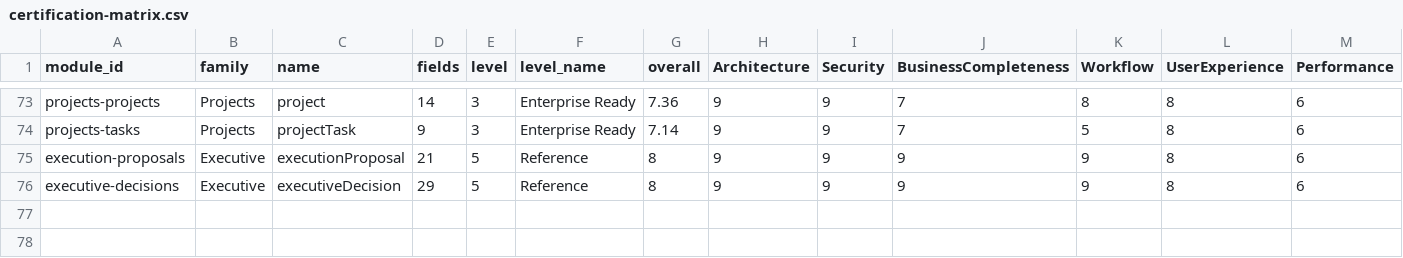
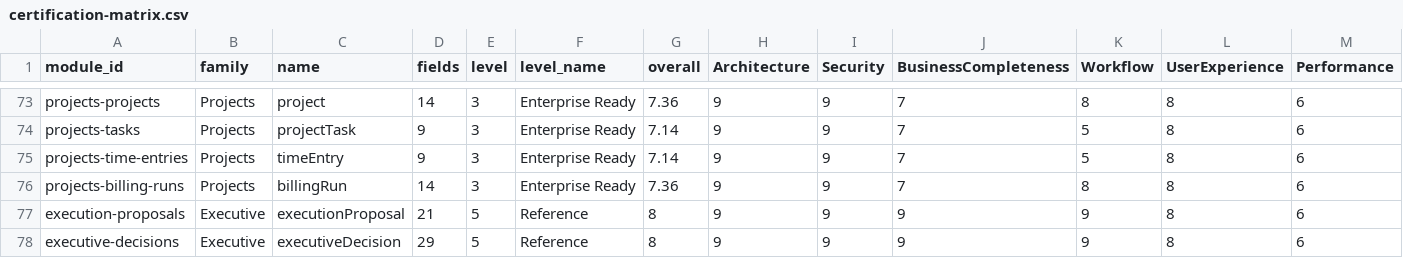
Before and after one commit to neuropauselab/neuropause-desktop, a CSV file: certification-matrix.csv, drawn as a sheet; only a part is shown, gaps mark what is left out; rows hold the shown columns only; the diff names each change by its address in the sheet, - before the commit and + after, or states it on an @@ line.

Commit message:
feat(projects): W4.2 time entries + billing runs — billable time guarded by open projects and frozen once invoiced, billing runs previewing deterministically and issuing REAL draft invoices through the certified W1 invoice module (rate-less time skipped and counted, never billed at zero); certification 75→77

```diff
--- a/certification-matrix.csv
+++ b/certification-matrix.csv
+row 75: projects-time-entries | Projects | timeEntry | 9 | 3 | Enterprise Ready | 7.14 | 9 | 9 | 7 | 5 | 8 | 6
+row 76: projects-billing-runs | Projects | billingRun | 14 | 3 | Enterprise Ready | 7.36 | 9 | 9 | 7 | 8 | 8 | 6
```
Also changed, not shown: 8 other files.
